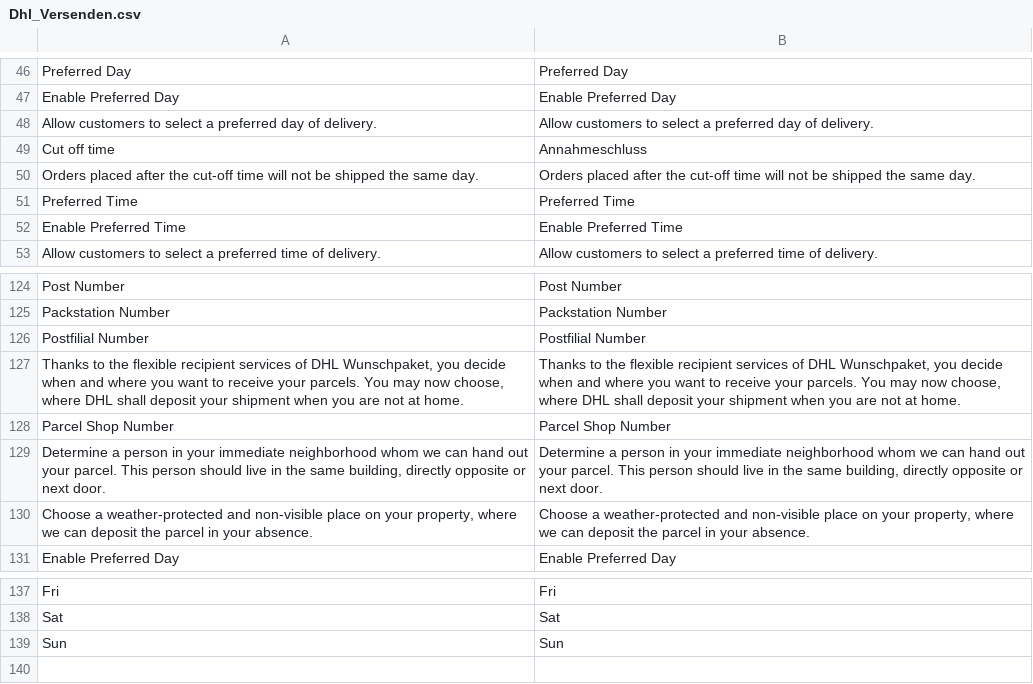
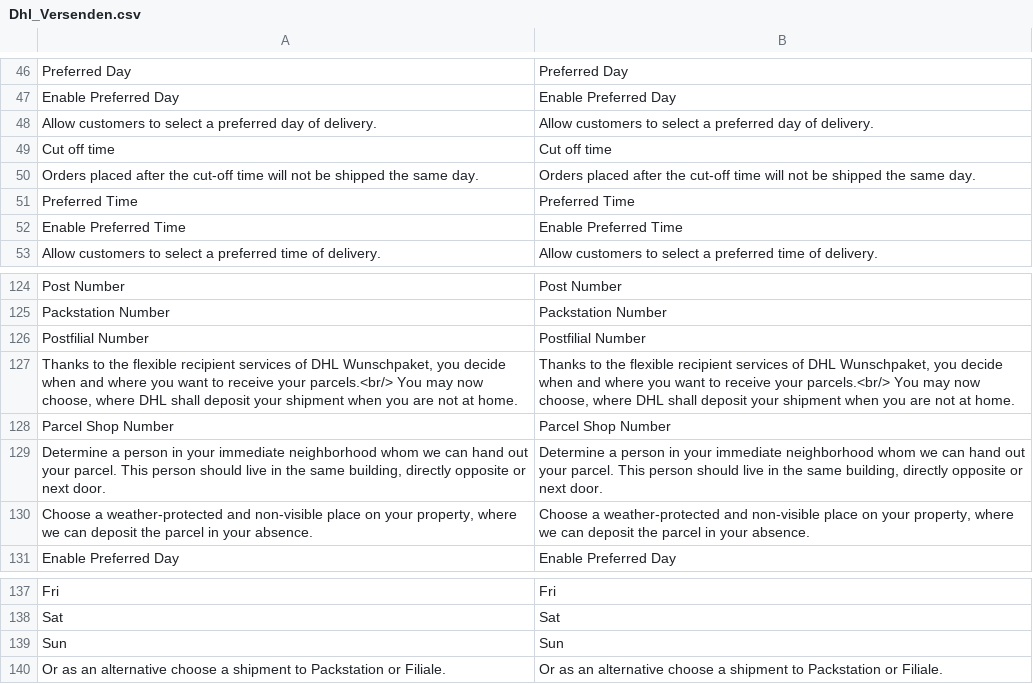
Before and after one commit to netresearch/dhl-module-versenden-m1, a CSV file: src/app/locale/en_US/Dhl_Versenden.csv, drawn as a sheet; only a part is shown, gaps mark what is left out.

```diff
--- a/src/app/locale/en_US/Dhl_Versenden.csv
+++ b/src/app/locale/en_US/Dhl_Versenden.csv
@@ -48,3 +48,3 @@
 "Allow customers to select a preferred day of delivery.","Allow customers to select a preferred day of delivery."
-"Cut off time","Annahmeschluss"
+"Cut off time","Cut off time"
 "Orders placed after the cut-off time will not be shipped the same day.","Orders placed after the cut-off time will not be shipped the same day."
@@ -126,3 +126,3 @@
 "Postfilial Number","Postfilial Number"
-"Thanks to the flexible recipient services of DHL Wunschpaket, you decide when and where you want to receive your parcels. You may now choose, where DHL shall deposit your shipment when you are not at home.","Thanks to the flexible recipient services of DHL Wunschpaket, you decide when and where you want to receive your parcels. You may now choose, where DHL shall deposit your shipment when you are not at home."
+"Thanks to the flexible recipient services of DHL Wunschpaket, you decide when and where you want to receive your parcels.<br/> You may now choose, where DHL shall deposit your shipment when you are not at home.","Thanks to the flexible recipient services of DHL Wunschpaket, you decide when and where you want to receive your parcels.<br/> You may now choose, where DHL shall deposit your shipment when you are not at home."
 "Parcel Shop Number","Parcel Shop Number"
@@ -139 +139,2 @@
 "Sun","Sun"
+"Or as an alternative choose a shipment to Packstation or Filiale.","Or as an alternative choose a shipment to Packstation or Filiale."
```
Also changed, not shown: src/app/locale/de_DE/Dhl_Versenden.csv, 6 other files.
